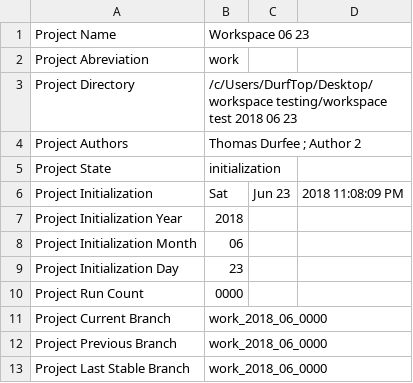
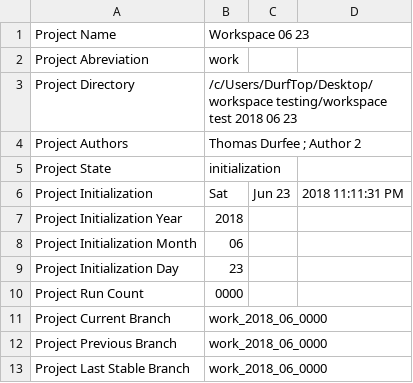
Before and after one commit to thodurfee/test20180623, a CSV file: E Setup and Support Code/meta.csv, drawn as a sheet.

```diff
--- a/E Setup and Support Code/meta.csv
+++ b/E Setup and Support Code/meta.csv
@@ -5,3 +5,3 @@ Project Authors,Thomas Durfee ; Author 2
 Project State,initialization
-Project Initialization , Sat, Jun 23, 2018 11:08:09 PM
+Project Initialization , Sat, Jun 23, 2018 11:11:31 PM
 Project Initialization Year , 2018
```
Also changed, not shown: 4 other files.
